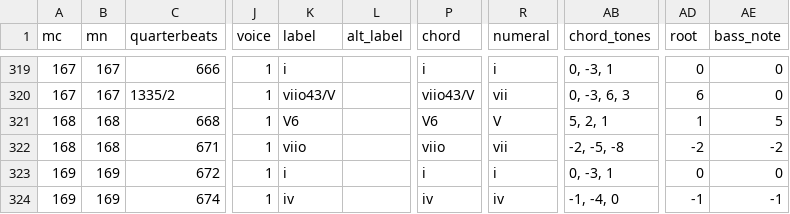
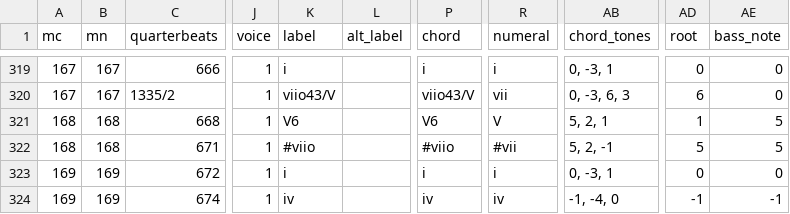
Before and after one commit to DCMLab/kozeluh_sonatas, a TSV file: harmonies/19op17no1b.harmonies.tsv, drawn as a sheet; only a part is shown, gaps mark what is left out; the diff names each change by its address in the sheet, - before the commit and + after, or states it on an @@ line.

```diff
--- a/harmonies/19op17no1b.harmonies.tsv
+++ b/harmonies/19op17no1b.harmonies.tsv
-K322 (label): viio
+K322 (label): #viio
-P322 (chord): viio
+P322 (chord): #viio
-R322 (numeral): vii
+R322 (numeral): #vii
-AB322 (chord_tones): -2, -5, -8
+AB322 (chord_tones): 5, 2, -1
-AD322 (root): -2
+AD322 (root): 5
-AE322 (bass_note): -2
+AE322 (bass_note): 5
```
Also changed, not shown: metadata.tsv, reviewed/19op17no1b_reviewed.tsv, 6 other files.
